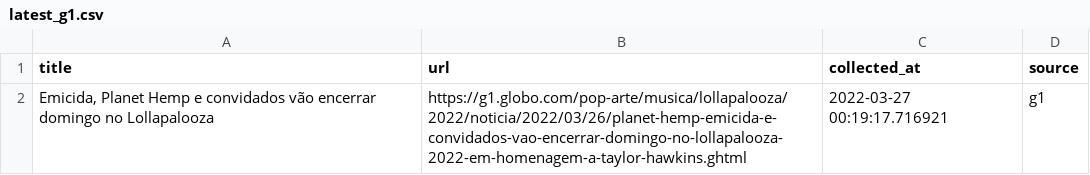
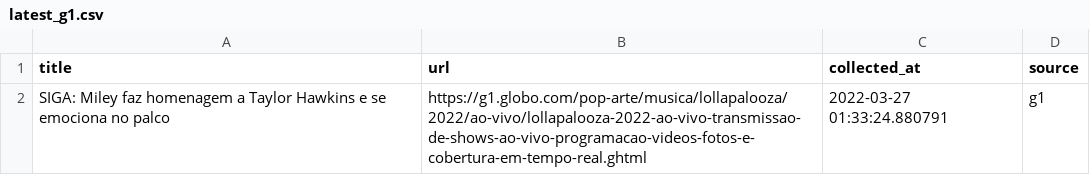
Before and after one commit to leodiegues/lidebot, a CSV file: data/latest_g1.csv, drawn as a sheet.

```diff
--- a/data/latest_g1.csv
+++ b/data/latest_g1.csv
@@ -1,2 +1,2 @@
 title,url,collected_at,source
-"Emicida, Planet Hemp e convidados vão encerrar domingo no Lollapalooza",https://g1.globo.com/pop-arte/musica/lollapalooza/2022/noticia/2022/03/26/planet-hemp-emicida-e-convidados-vao-encerrar-domingo-no-lollapalooza-2022-em-homenagem-a-taylor-hawkins.ghtml,2022-03-27 00:19:17.716921,g1
+SIGA: Miley faz homenagem a Taylor Hawkins e se emociona no palco,https://g1.globo.com/pop-arte/musica/lollapalooza/2022/ao-vivo/lollapalooza-2022-ao-vivo-transmissao-de-shows-ao-vivo-programacao-videos-fotos-e-cobertura-em-tempo-real.ghtml,2022-03-27 01:33:24.880791,g1
```
Also changed, not shown: data/latest_estadao.csv, data/latest_folha.csv, 4 other files.
